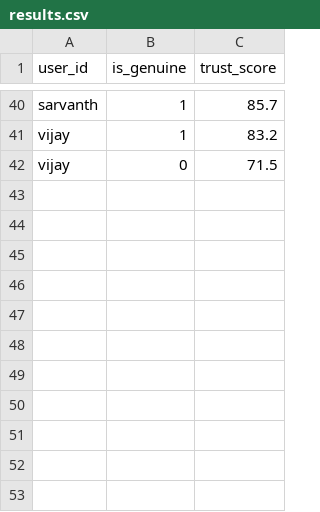
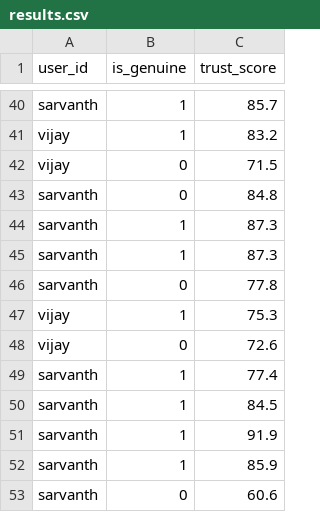
Before and after one commit to vijay-1806/Biometrics-Authentication, a CSV file: behavioral-auth-ml-service/results.csv, drawn as a sheet; only a part is shown, gaps mark what is left out.

Commit message:
added sarvanth dataset

```diff
--- a/behavioral-auth-ml-service/results.csv
+++ b/behavioral-auth-ml-service/results.csv
@@ -42 +42,12 @@ vijay,1,83.2
 vijay,0,71.5
+sarvanth,0,84.8
+sarvanth,1,87.3
+sarvanth,1,87.3
+sarvanth,0,77.8
+vijay,1,75.3
+vijay,0,72.6
+sarvanth,1,77.4
+sarvanth,1,84.5
+sarvanth,1,91.9
+sarvanth,1,85.9
+sarvanth,0,60.6
```
Also changed, not shown: 13 other files.
